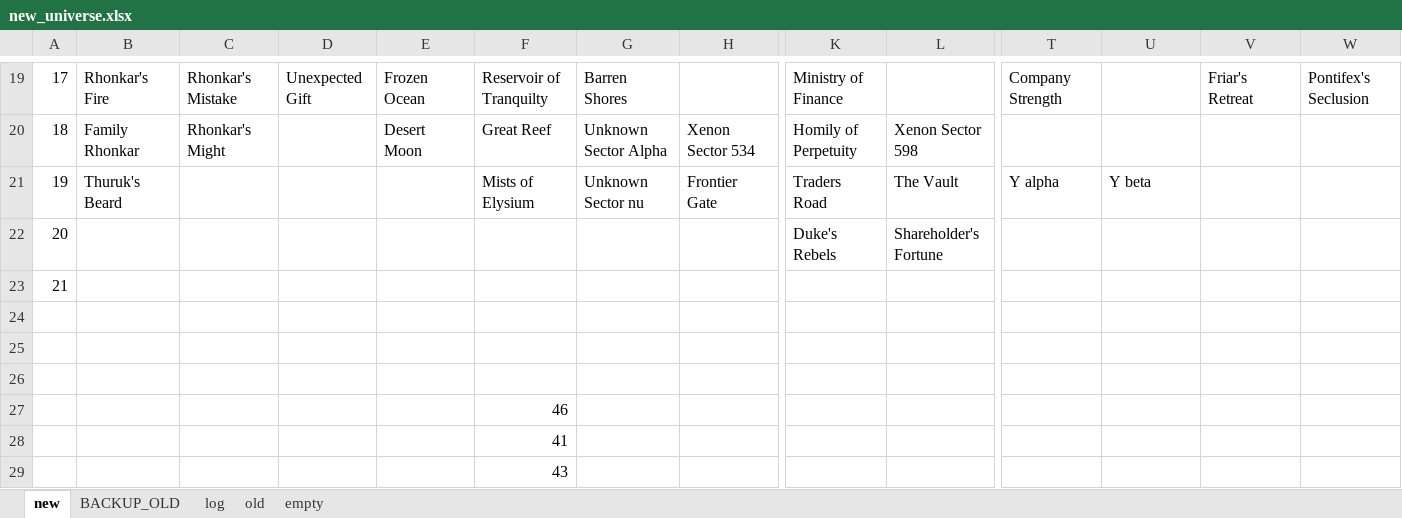
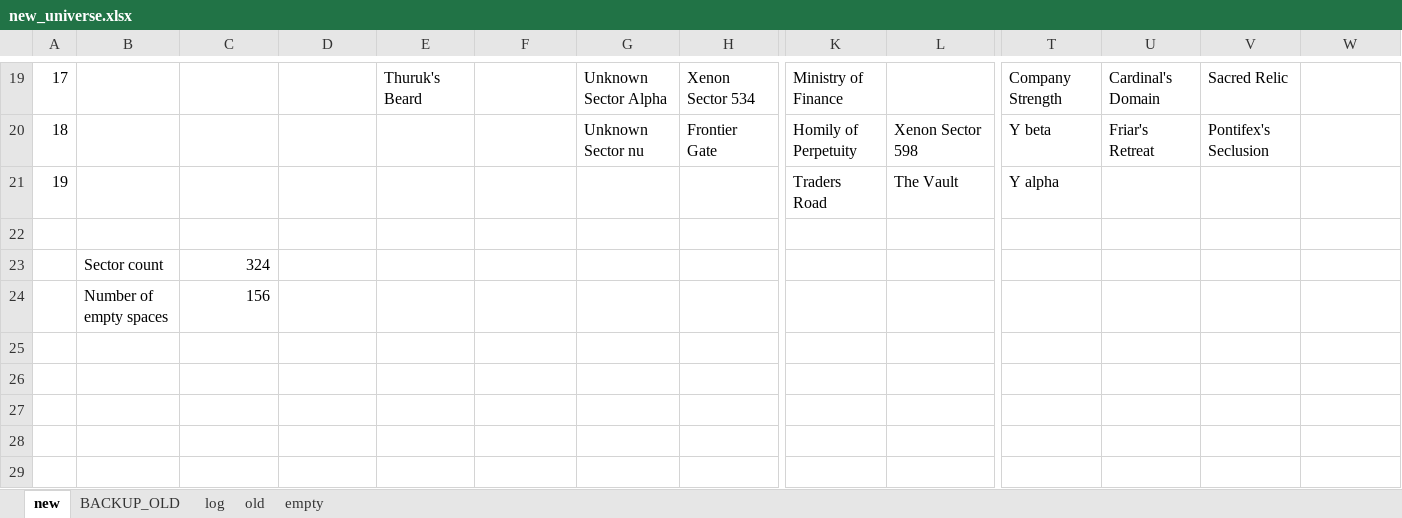
Before and after one commit to vukivan/remap-dev, an Excel workbook: new_universe.xlsx, sheet new, drawn as a sheet; only a part is shown, gaps mark what is left out; values as stored, in another font and other column widths than the file's, no cell formats; removed rows and columns are numbered as before the commit, all else as after; rows hold the shown columns only; the diff covers the shown part only; the diff names each change by its address in the sheet, - before the commit and + after, or states it on an @@ line.

```diff
--- a/new_universe.xlsx (sheet new)
+++ b/new_universe.xlsx (sheet new)
-B19: Rhonkar's Fire
+B19: (empty)
-C19: Rhonkar's Mistake
+C19: (empty)
-D19: Unexpected Gift
+D19: (empty)
-E19: Frozen Ocean
+E19: Thuruk's Beard
-F19: Reservoir of Tranquilty
+F19: (empty)
-G19: Barren Shores
+G19: Unknown Sector Alpha
-H19: (empty)
+H19: Xenon Sector 534
-U19: (empty)
+U19: Cardinal's Domain
-V19: Friar's Retreat
+V19: Sacred Relic
-W19: Pontifex's Seclusion
+W19: (empty)
-B20: Family Rhonkar
+B20: (empty)
-C20: Rhonkar's Might
+C20: (empty)
-E20: Desert Moon
+E20: (empty)
-F20: Great Reef
+F20: (empty)
-G20: Unknown Sector Alpha
+G20: Unknown Sector nu
-H20: Xenon Sector 534
+H20: Frontier Gate
-T20: (empty)
+T20: Y beta
-U20: (empty)
+U20: Friar's Retreat
-V20: (empty)
+V20: Pontifex's Seclusion
-B21: Thuruk's Beard
+B21: (empty)
-F21: Mists of Elysium
+F21: (empty)
-G21: Unknown Sector nu
+G21: (empty)
-H21: Frontier Gate
+H21: (empty)
-U21: Y beta
+U21: (empty)
-row 22: 20 |  |  |  |  |  |  |  | Duke's Rebels | Shareholder's Fortune
@@ column A renumbered in row 22 @@
-row 23: (empty)
+row 23:  | Sector count | 324
-row 24: (empty)
+row 24:  | Number of empty spaces | 156
-row 26: (empty)
-row 27:  |  |  |  |  | 46
-row 28:  |  |  |  |  | 41
-row 29:  |  |  |  |  | 43
```
Also changed, not shown: 9 removed rows and 25 edited cells elsewhere in this sheet, sheet log, sheet BACKUP_OLD, cell formats, 3 other files.
